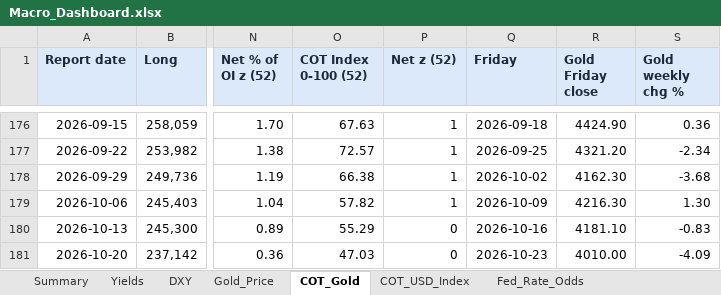
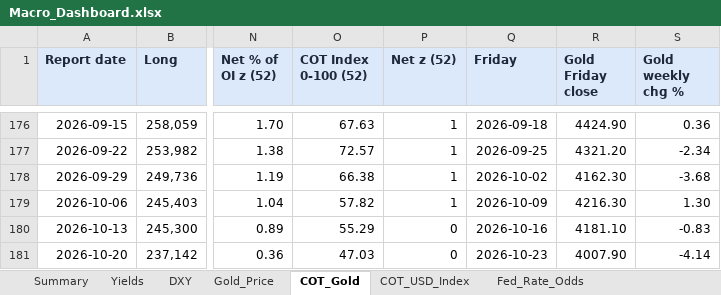
Before and after one commit to velourofficialdev/macro-dashboard, an Excel workbook: Macro_Dashboard.xlsx, sheet COT_Gold, drawn as a sheet; only a part is shown, gaps mark what is left out; values as stored, in another font and other column widths than the file's, no borders; the diff names each change by its address in the sheet, - before the commit and + after, or states it on an @@ line.

```diff
--- a/Macro_Dashboard.xlsx (sheet COT_Gold)
+++ b/Macro_Dashboard.xlsx (sheet COT_Gold)
-R181 (Gold Friday close): 4010.00
+R181 (Gold Friday close): 4007.90
-S181 (Gold weekly chg %): -4.09
+S181 (Gold weekly chg %): -4.14
```
Also changed, not shown: sheet Fed_Rate_Odds, sheet Gold_Price, 1 other file.
